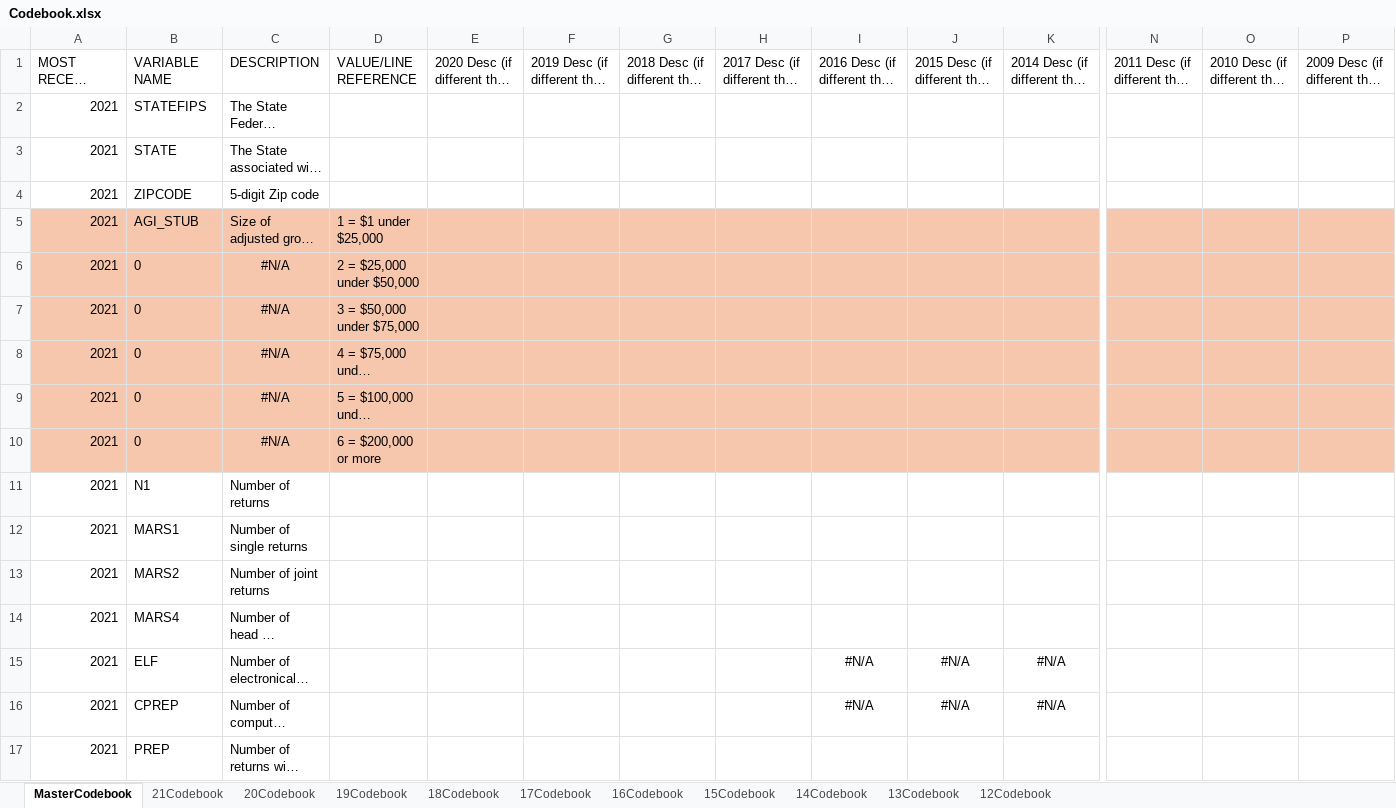
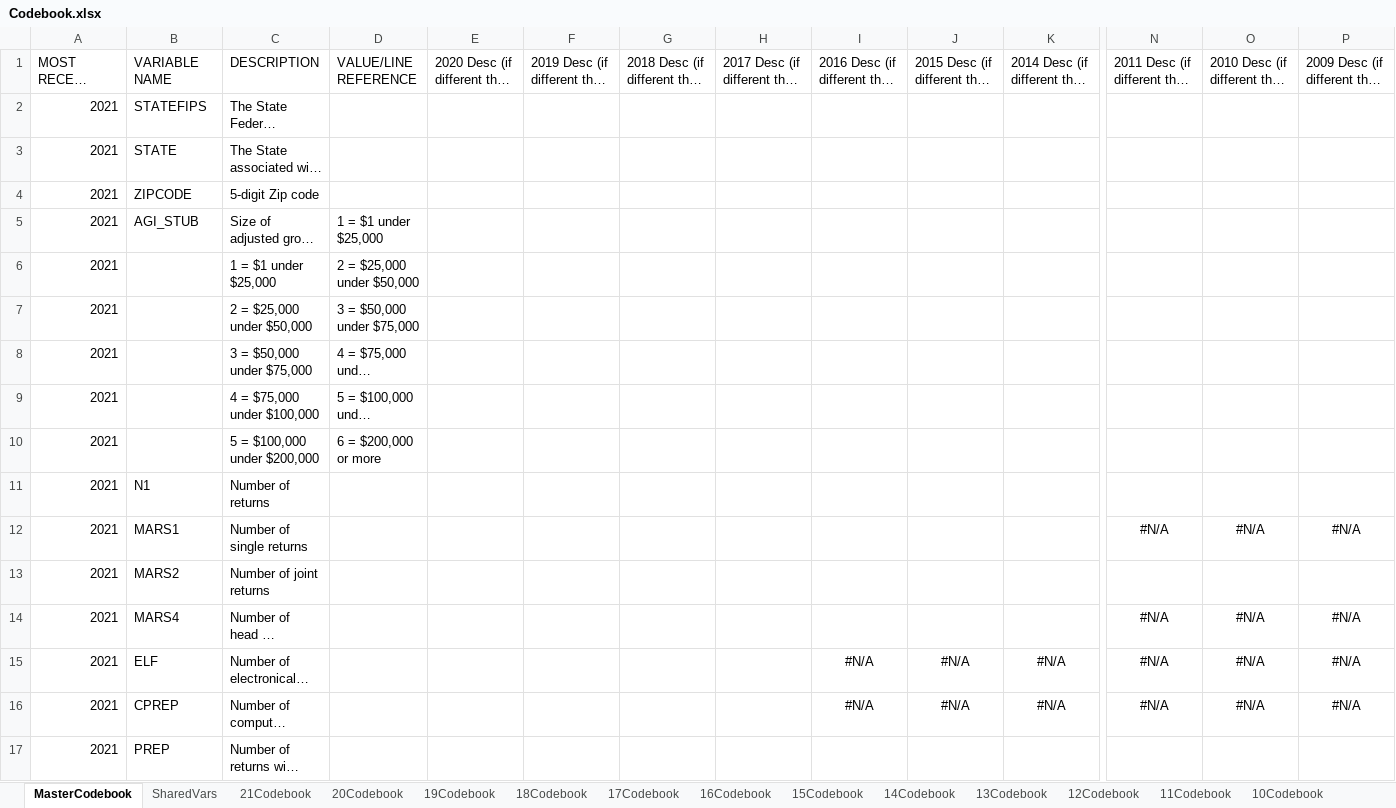
Before and after one commit to AahilNav/Predicting-Energy-Consumption-Using-IRS-1040-Data, an Excel workbook: artifacts/Codebook.xlsx, sheet MasterCodebook, drawn as a sheet; only a part is shown, gaps mark what is left out; long unchanged cells end in …; values as stored, in another font and other column widths than the file's, no borders; conditional formats not drawn; the diff covers the shown part only; the diff names each change by its address in the sheet, - before the commit and + after, or states it on an @@ line.

```diff
--- a/artifacts/Codebook.xlsx (sheet MasterCodebook)
+++ b/artifacts/Codebook.xlsx (sheet MasterCodebook)
+sheet tab: SharedVars
+sheet tab: 11Codebook
+sheet tab: 10Codebook
-A5:P10 fill: #F6C6AD
+A5:P10 fill: none
-B6:B10: 0
+B6:B10: (empty)
-C6: #N/A
+C6: 1 = $1 under $25,000
-C6:C10 alignment: center
+C6:C10 alignment: left
-C7: #N/A
+C7: 2 = $25,000 under $50,000
-C8: #N/A
+C8: 3 = $50,000 under $75,000
-C9: #N/A
+C9: 4 = $75,000 under $100,000
-C10: #N/A
+C10: 5 = $100,000 under $200,000
-N12: (empty)
+N12: #N/A
-O12: (empty)
+O12: #N/A
-P12: (empty)
+P12: #N/A
-N14:N16: (empty)
+N14:N16: #N/A
-O14:O16: (empty)
+O14:O16: #N/A
-P14:P16: (empty)
+P14:P16: #N/A
```
Also changed, not shown: 336 edited cells and cell formats elsewhere in this sheet, other sheet tabs, formulas that keep their value, 40 other files.
